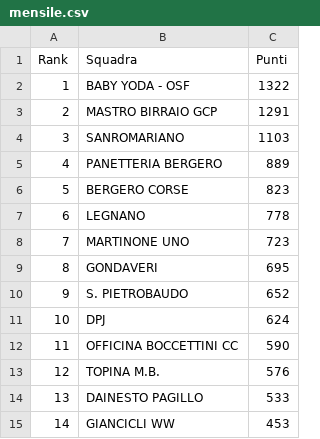
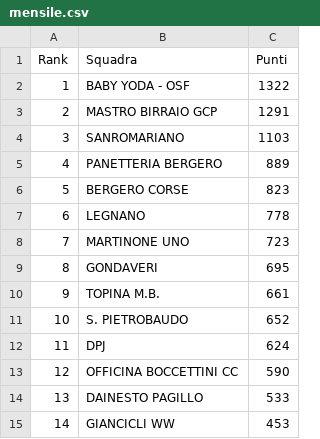
Before and after one commit to ciclismoreale/ciclismoreale.github.io, a CSV file: data/mensile.csv, drawn as a sheet; removed rows and columns are numbered as before the commit, all else as after; the diff names each change by its address in the sheet, - before the commit and + after, or states it on an @@ line.

```diff
--- a/data/mensile.csv
+++ b/data/mensile.csv
+row 10: 9 | TOPINA M.B. | 661
@@ column A (Rank) renumbered between rows 11 and 13 @@
-row 13: 12 | TOPINA M.B. | 576
```
Also changed, not shown: data/totale.csv, 13 other files.
